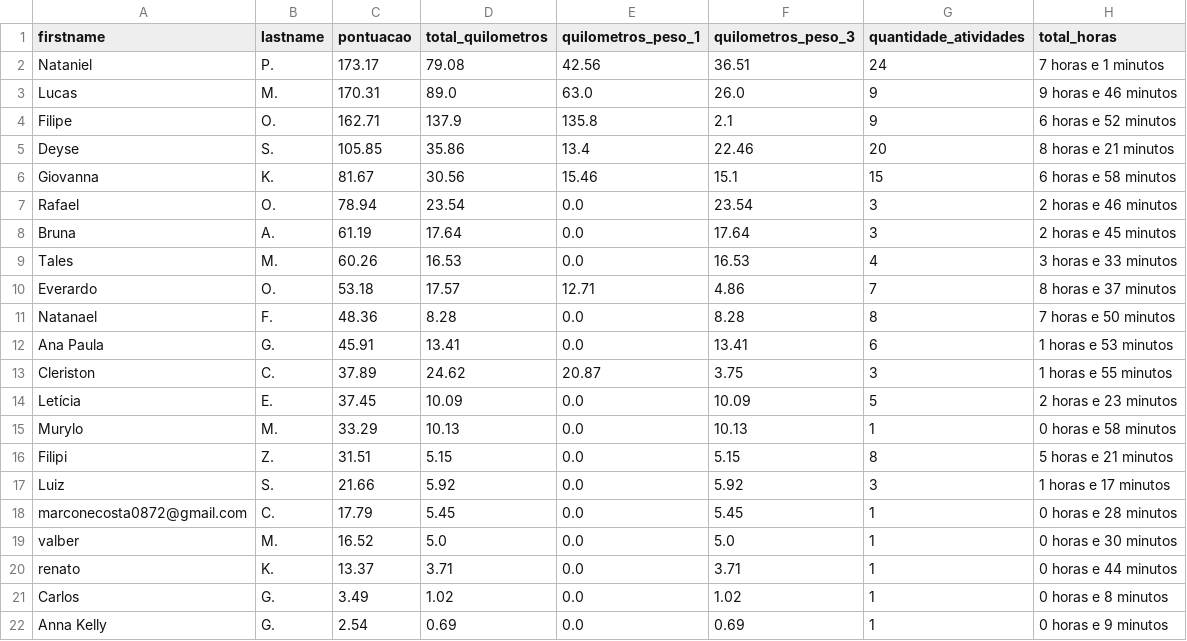
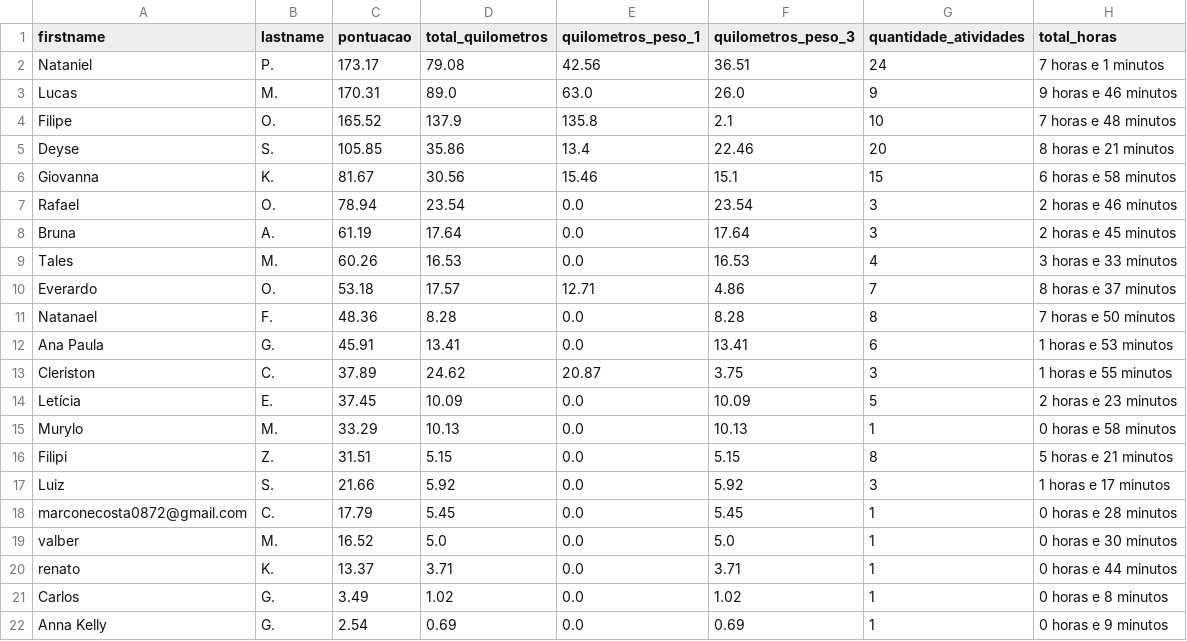
Before and after one commit to test7373/python-strava-champion, a CSV file: participant_scores_with_details.csv, drawn as a sheet.

```diff
--- a/participant_scores_with_details.csv
+++ b/participant_scores_with_details.csv
@@ -3,3 +3,3 @@ Nataniel,P.,173.17,79.08,42.56,36.51,24,7 horas e 1 minutos
 Lucas,M.,170.31,89.0,63.0,26.0,9,9 horas e 46 minutos
-Filipe,O.,162.71,137.9,135.8,2.1,9,6 horas e 52 minutos
+Filipe,O.,165.52,137.9,135.8,2.1,10,7 horas e 48 minutos
 Deyse,S.,105.85,35.86,13.4,22.46,20,8 horas e 21 minutos
```
Also changed, not shown: unique_activities.csv, unique_activities_old.csv, 1 other file.
